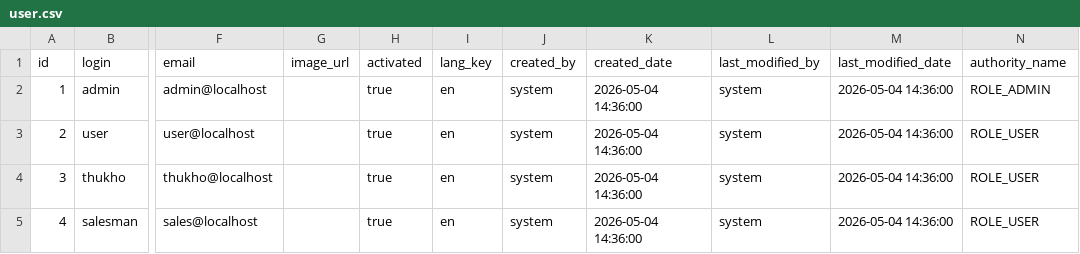
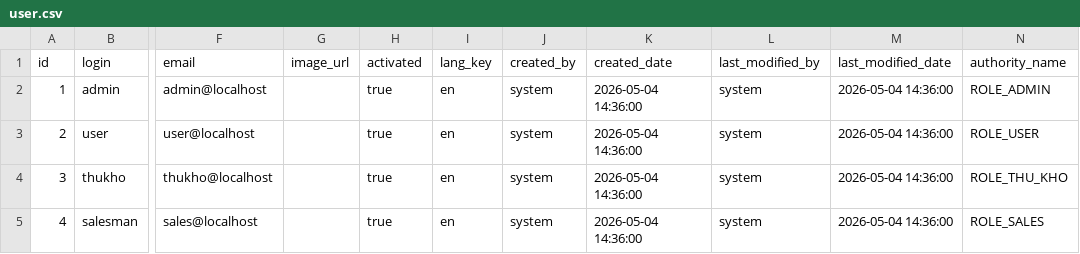
Before and after one commit to PhucsCung/CloneNovelSync, a CSV file: src/main/resources/config/liquibase/data/user.csv, drawn as a sheet; only a part is shown, gaps mark what is left out; the diff names each change by its address in the sheet, - before the commit and + after, or states it on an @@ line.

```diff
--- a/src/main/resources/config/liquibase/data/user.csv
+++ b/src/main/resources/config/liquibase/data/user.csv
-N4 (authority_name): ROLE_USER
+N4 (authority_name): ROLE_THU_KHO
-N5 (authority_name): ROLE_USER
+N5 (authority_name): ROLE_SALES
```
Also changed, not shown: 17 other files.
